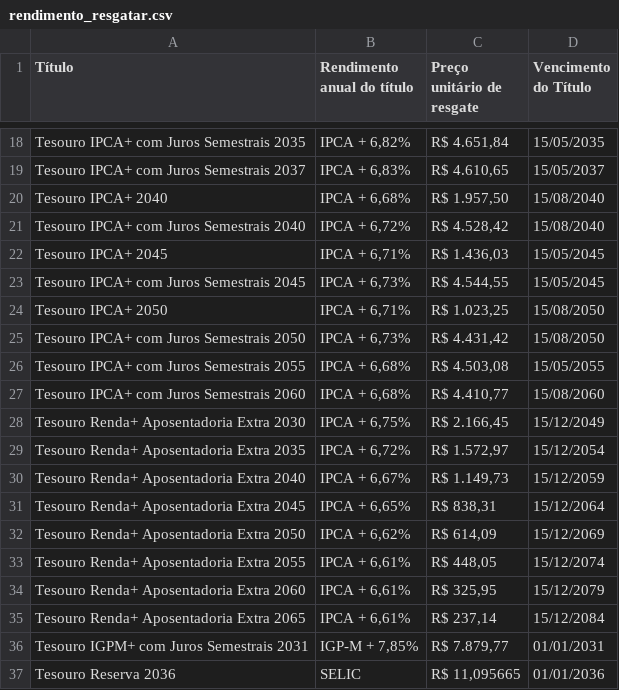
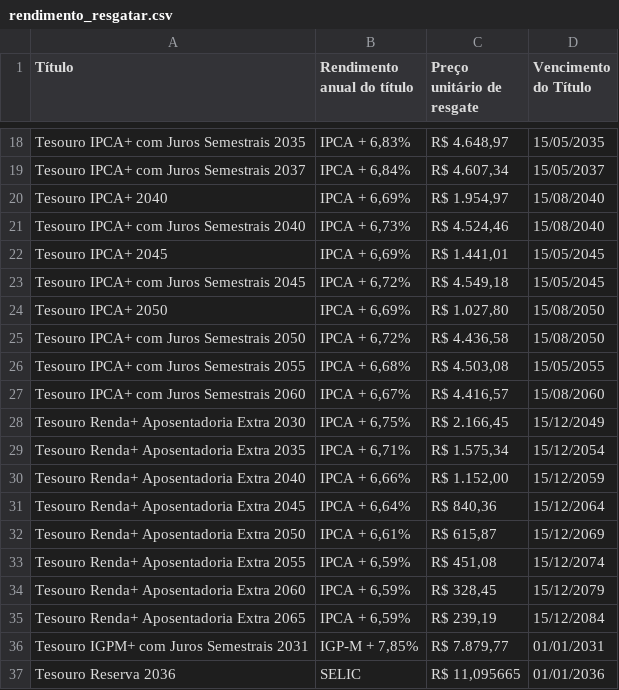
Before and after one commit to ghostnetrn/bot-tesouro-direto, a CSV file: rendimento_resgatar.csv, drawn as a sheet; only a part is shown, gaps mark what is left out; the diff covers the shown part only; the diff names each change by its address in the sheet, - before the commit and + after, or states it on an @@ line.

```diff
--- a/rendimento_resgatar.csv
+++ b/rendimento_resgatar.csv
-B18 (Rendimento anual do título): IPCA + 6,82%
+B18 (Rendimento anual do título): IPCA + 6,83%
-C18 (Preço unitário de resgate): R$ 4.651,84
+C18 (Preço unitário de resgate): R$ 4.648,97
-B19 (Rendimento anual do título): IPCA + 6,83%
+B19 (Rendimento anual do título): IPCA + 6,84%
-C19 (Preço unitário de resgate): R$ 4.610,65
+C19 (Preço unitário de resgate): R$ 4.607,34
-B20 (Rendimento anual do título): IPCA + 6,68%
+B20 (Rendimento anual do título): IPCA + 6,69%
-C20 (Preço unitário de resgate): R$ 1.957,50
+C20 (Preço unitário de resgate): R$ 1.954,97
-B21 (Rendimento anual do título): IPCA + 6,72%
+B21 (Rendimento anual do título): IPCA + 6,73%
-C21 (Preço unitário de resgate): R$ 4.528,42
+C21 (Preço unitário de resgate): R$ 4.524,46
-B22 (Rendimento anual do título): IPCA + 6,71%
+B22 (Rendimento anual do título): IPCA + 6,69%
-C22 (Preço unitário de resgate): R$ 1.436,03
+C22 (Preço unitário de resgate): R$ 1.441,01
-B23 (Rendimento anual do título): IPCA + 6,73%
+B23 (Rendimento anual do título): IPCA + 6,72%
-C23 (Preço unitário de resgate): R$ 4.544,55
+C23 (Preço unitário de resgate): R$ 4.549,18
-B24 (Rendimento anual do título): IPCA + 6,71%
+B24 (Rendimento anual do título): IPCA + 6,69%
-C24 (Preço unitário de resgate): R$ 1.023,25
+C24 (Preço unitário de resgate): R$ 1.027,80
-B25 (Rendimento anual do título): IPCA + 6,73%
+B25 (Rendimento anual do título): IPCA + 6,72%
-C25 (Preço unitário de resgate): R$ 4.431,42
+C25 (Preço unitário de resgate): R$ 4.436,58
-B27 (Rendimento anual do título): IPCA + 6,68%
+B27 (Rendimento anual do título): IPCA + 6,67%
-C27 (Preço unitário de resgate): R$ 4.410,77
+C27 (Preço unitário de resgate): R$ 4.416,57
-B29 (Rendimento anual do título): IPCA + 6,72%
+B29 (Rendimento anual do título): IPCA + 6,71%
-C29 (Preço unitário de resgate): R$ 1.572,97
+C29 (Preço unitário de resgate): R$ 1.575,34
-B30 (Rendimento anual do título): IPCA + 6,67%
+B30 (Rendimento anual do título): IPCA + 6,66%
-C30 (Preço unitário de resgate): R$ 1.149,73
+C30 (Preço unitário de resgate): R$ 1.152,00
-B31 (Rendimento anual do título): IPCA + 6,65%
+B31 (Rendimento anual do título): IPCA + 6,64%
-C31 (Preço unitário de resgate): R$ 838,31
+C31 (Preço unitário de resgate): R$ 840,36
-B32 (Rendimento anual do título): IPCA + 6,62%
+B32 (Rendimento anual do título): IPCA + 6,61%
-C32 (Preço unitário de resgate): R$ 614,09
+C32 (Preço unitário de resgate): R$ 615,87
-B33:B35 (Rendimento anual do título): IPCA + 6,61%
+B33:B35 (Rendimento anual do título): IPCA + 6,59%
-C33 (Preço unitário de resgate): R$ 448,05
+C33 (Preço unitário de resgate): R$ 451,08
-C34 (Preço unitário de resgate): R$ 325,95
+C34 (Preço unitário de resgate): R$ 328,45
-C35 (Preço unitário de resgate): R$ 237,14
+C35 (Preço unitário de resgate): R$ 239,19
```
Also changed, not shown: 32 edited cells elsewhere in this file, rendimento_investir.csv.
